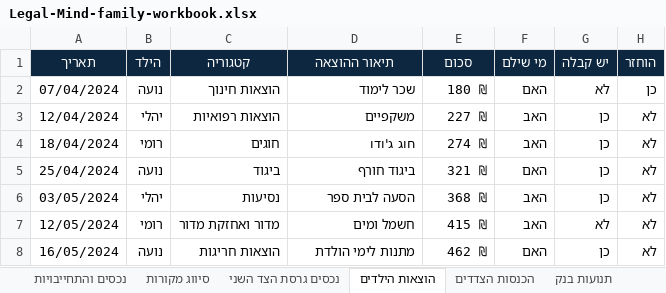
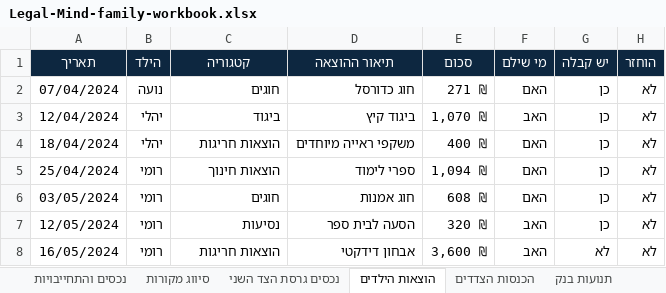
Before and after one commit to Tsahinim/legal-mind-claude-guides, an Excel workbook: excel/assets/Legal-Mind-family-workbook.xlsx, sheet הוצאות הילדים, drawn as a sheet; only a part is shown; values as stored, in another font and other column widths than the file's, no borders; the diff covers the shown part only; the diff names each change by its address in the sheet, - before the commit and + after, or states it on an @@ line.

```diff
--- a/excel/assets/Legal-Mind-family-workbook.xlsx (sheet הוצאות הילדים)
+++ b/excel/assets/Legal-Mind-family-workbook.xlsx (sheet הוצאות הילדים)
-C2 (קטגוריה): הוצאות חינוך
+C2 (קטגוריה): חוגים
-D2 (תיאור ההוצאה): שכר לימוד
+D2 (תיאור ההוצאה): חוג כדורסל
-E2 (סכום): 180 ₪
+E2 (סכום): 271 ₪
-G2 (יש קבלה): לא
+G2 (יש קבלה): כן
-H2 (הוחזר): כן
+H2 (הוחזר): לא
-C3 (קטגוריה): הוצאות רפואיות
+C3 (קטגוריה): ביגוד
-D3 (תיאור ההוצאה): משקפיים
+D3 (תיאור ההוצאה): ביגוד קיץ
-E3 (סכום): 227 ₪
+E3 (סכום): 1,070 ₪
-B4 (הילד): רומי
+B4 (הילד): יהלי
-C4 (קטגוריה): חוגים
+C4 (קטגוריה): הוצאות חריגות
-D4 (תיאור ההוצאה): חוג ג'ודו
+D4 (תיאור ההוצאה): משקפי ראייה מיוחדים
-E4 (סכום): 274 ₪
+E4 (סכום): 400 ₪
-F4 (מי שילם): האב
+F4 (מי שילם): האם
-B5 (הילד): נועה
+B5 (הילד): רומי
-C5 (קטגוריה): ביגוד
+C5 (קטגוריה): הוצאות חינוך
-D5 (תיאור ההוצאה): ביגוד חורף
+D5 (תיאור ההוצאה): ספרי לימוד
-E5 (סכום): 321 ₪
+E5 (סכום): 1,094 ₪
-B6 (הילד): יהלי
+B6 (הילד): רומי
-C6 (קטגוריה): נסיעות
+C6 (קטגוריה): חוגים
-D6 (תיאור ההוצאה): הסעה לבית ספר
+D6 (תיאור ההוצאה): חוג אמנות
-E6 (סכום): 368 ₪
+E6 (סכום): 608 ₪
-F6 (מי שילם): האב
+F6 (מי שילם): האם
-C7 (קטגוריה): מדור ואחזקת מדור
+C7 (קטגוריה): נסיעות
-D7 (תיאור ההוצאה): חשמל ומים
+D7 (תיאור ההוצאה): הסעה לבית ספר
-E7 (סכום): 415 ₪
+E7 (סכום): 320 ₪
-G7 (יש קבלה): לא
+G7 (יש קבלה): כן
-B8 (הילד): נועה
+B8 (הילד): רומי
-D8 (תיאור ההוצאה): מתנות לימי הולדת
+D8 (תיאור ההוצאה): אבחון דידקטי
-E8 (סכום): 462 ₪
+E8 (סכום): 3,600 ₪
-F8 (מי שילם): האם
+F8 (מי שילם): האב
-G8 (יש קבלה): כן
+G8 (יש קבלה): לא
```
Also changed, not shown: 1 added row, 1 removed row and 263 edited cells elsewhere in this sheet.
